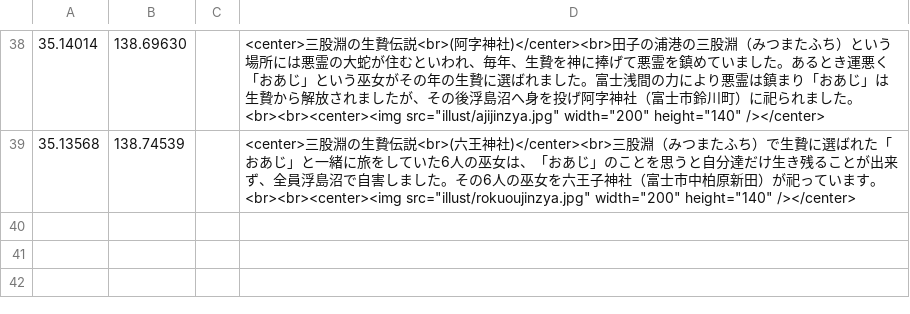
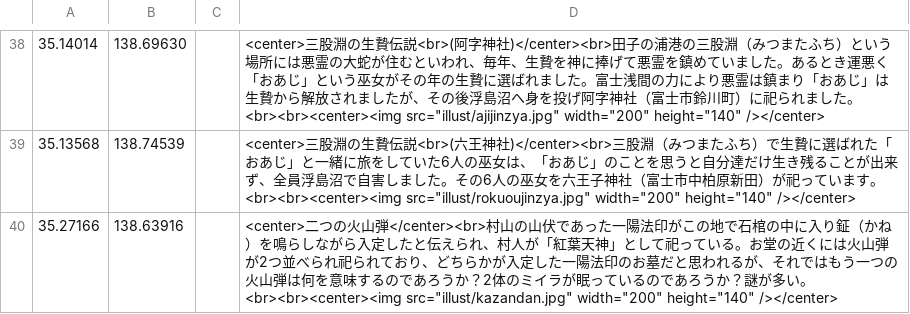
Before and after one commit to shibakin507/darkside, a CSV file: data/zetubou.csv, drawn as a sheet; only a part is shown, gaps mark what is left out.

Commit message:
Update zetubou.csv

```diff
--- a/data/zetubou.csv
+++ b/data/zetubou.csv
@@ -39 +39,2 @@
 35.13568,138.74539,,<center>三股淵の生贄伝説<br>(六王神社)</center><br>三股淵（みつまたふち）で生贄に選ばれた「おあじ」と一緒に旅をしていた6人の巫女は、「おあじ」のことを思うと自分達だけ生き残ることが出来ず、全員浮島沼で自害しました。その6人の巫女を六王子神社（富士市中柏原新田）が祀っています。<br><br><center><img src="illust/rokuoujinzya.jpg" width="200" height="140" /></center>
+35.27166,138.63916,,<center>二つの火山弾</center><br>村山の山伏であった一陽法印がこの地で石棺の中に入り鉦（かね）を鳴らしながら入定したと伝えられ、村人が「紅葉天神」として祀っている。お堂の近くには火山弾が2つ並べられ祀られており、どちらかが入定した一陽法印のお墓だと思われるが、それではもう一つの火山弾は何を意味するのであろうか？2体のミイラが眠っているのであろうか？謎が多い。<br><br><center><img src="illust/kazandan.jpg" width="200" height="140" /></center>
```
